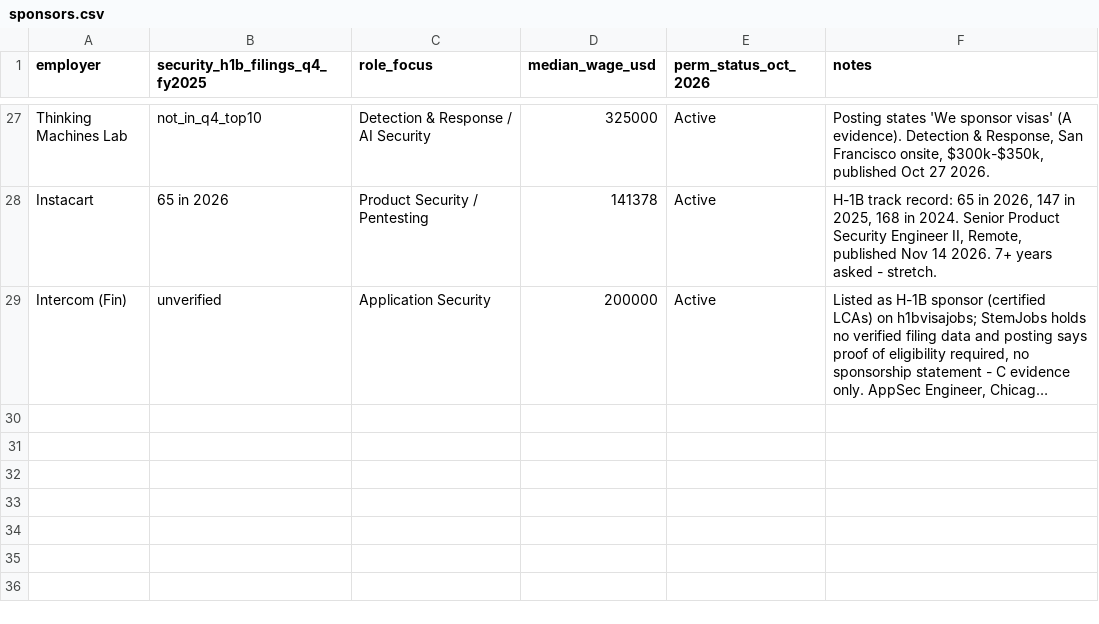
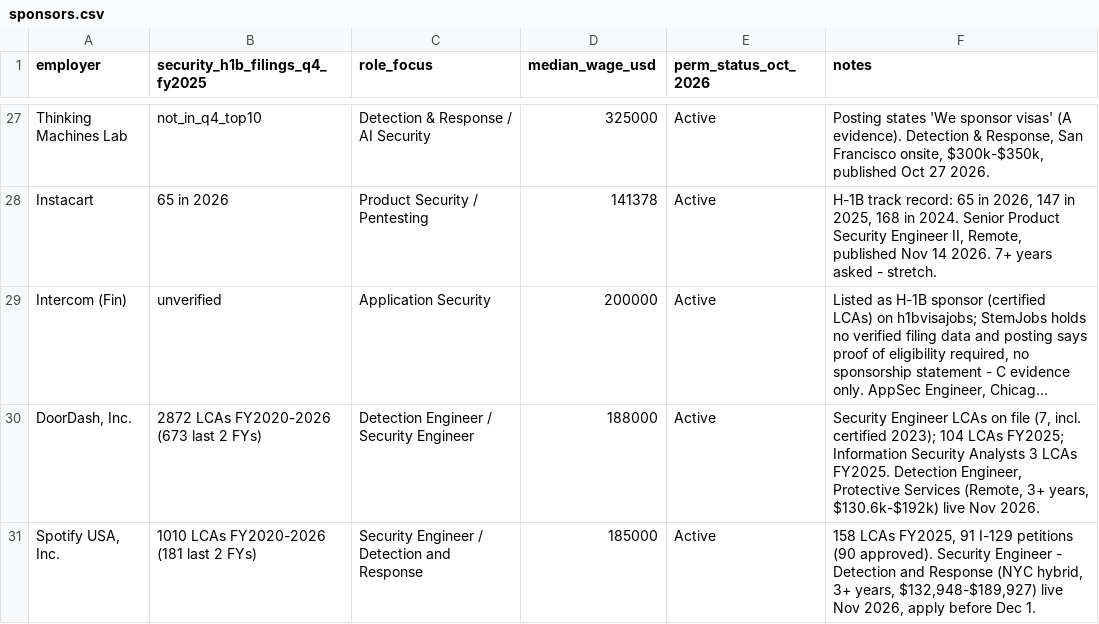
Before and after one commit to karandarjishack/h1b-cyber-jobs, a CSV file: sponsors.csv, drawn as a sheet; only a part is shown, gaps mark what is left out; long unchanged cells end in …; the diff names each change by its address in the sheet, - before the commit and + after, or states it on an @@ line.

Commit message:
Update to 18 jobs, 11 CORE / 7 STRETCH — DoorDash + Spotify, seniority scoring fix

```diff
--- a/sponsors.csv
+++ b/sponsors.csv
+row 30: DoorDash, Inc. | 2872 LCAs FY2020-2026 (673 last 2 FYs) | Detection Engineer / Security Engineer | 188000 | Active | Security Engineer LCAs on file (7, incl. certified 2023); 104 LCAs FY2025; Information Security Analysts 3 LCAs FY2025. Detection Engineer, Protective Services (Remote, 3+ years, $130.6k-$192k) live Nov 2026.
+row 31: Spotify USA, Inc. | 1010 LCAs FY2020-2026 (181 last 2 FYs) | Security Engineer / Detection and Response | 185000 | Active | 158 LCAs FY2025, 91 I-129 petitions (90 approved). Security Engineer - Detection and Response (NYC hybrid, 3+ years, $132,948-$189,927) live Nov 2026, apply before Dec 1.
```
Also changed, not shown: jobs.csv, 7 other files.
